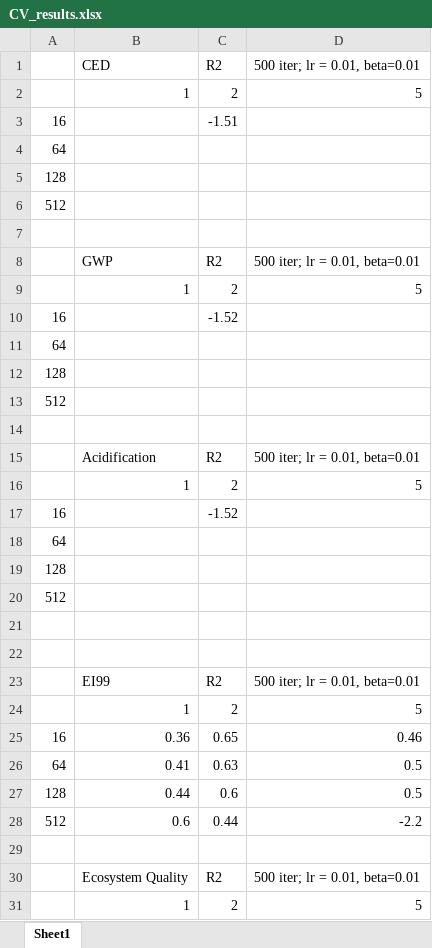
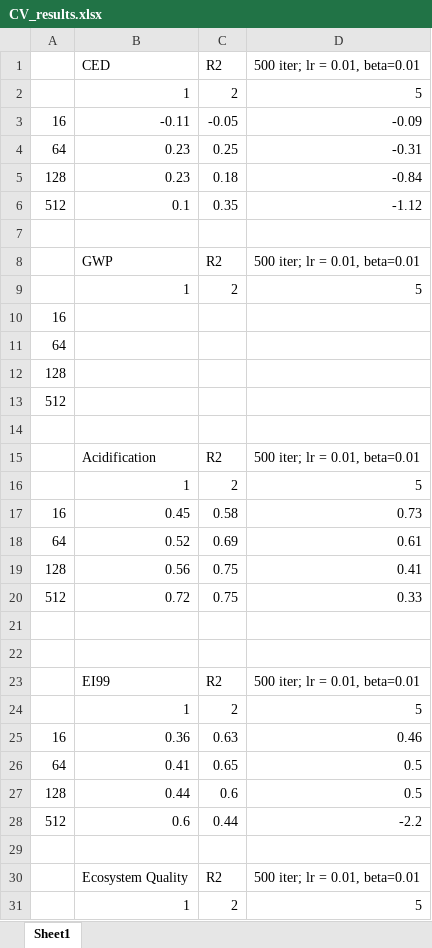
Before and after one commit to harel-coffee/predictive_LCIA-auto, an Excel workbook: results/CV_results.xlsx, sheet Sheet1, drawn as a sheet; only a part is shown; values as stored, in another font and other column widths than the file's, no borders; charts and pictures not drawn; removed rows and columns are numbered as before the commit, all else as after; the diff covers the shown part only; the diff names each change by its address in the sheet, - before the commit and + after, or states it on an @@ line.

```diff
--- a/results/CV_results.xlsx (sheet Sheet1)
+++ b/results/CV_results.xlsx (sheet Sheet1)
-row 3: 16 |  | -1.51
-row 4: 64
-row 5: 128
-row 6: 512
+row 3: 16 | -0.11 | -0.05 | -0.09
+row 4: 64 | 0.23 | 0.25 | -0.31
+row 5: 128 | 0.23 | 0.18 | -0.84
+row 6: 512 | 0.1 | 0.35 | -1.12
-C10 (R2): -1.52
+C10 (R2): (empty)
-row 17: 16 |  | -1.52
-row 18: 64
-row 19: 128
-row 20: 512
+row 17: 16 | 0.45 | 0.58 | 0.73
+row 18: 64 | 0.52 | 0.69 | 0.61
+row 19: 128 | 0.56 | 0.75 | 0.41
+row 20: 512 | 0.72 | 0.75 | 0.33
-C25 (R2): 0.65
+C25 (R2): 0.63
-C26 (R2): 0.63
+C26 (R2): 0.65
```
Also changed, not shown: 3 added rows, 3 removed rows and 6 edited cells elsewhere in this sheet, charts or pictures, 8 other files.
